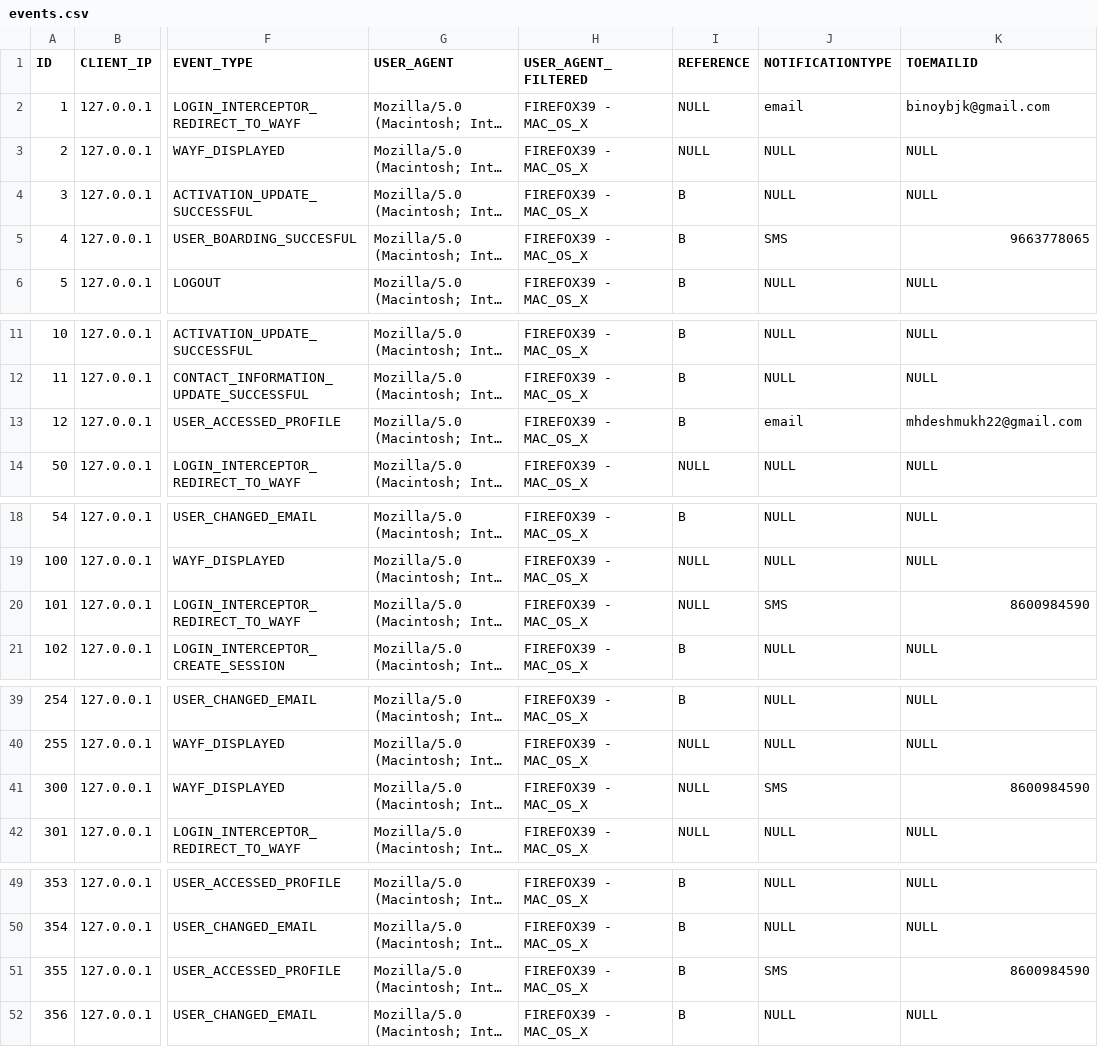
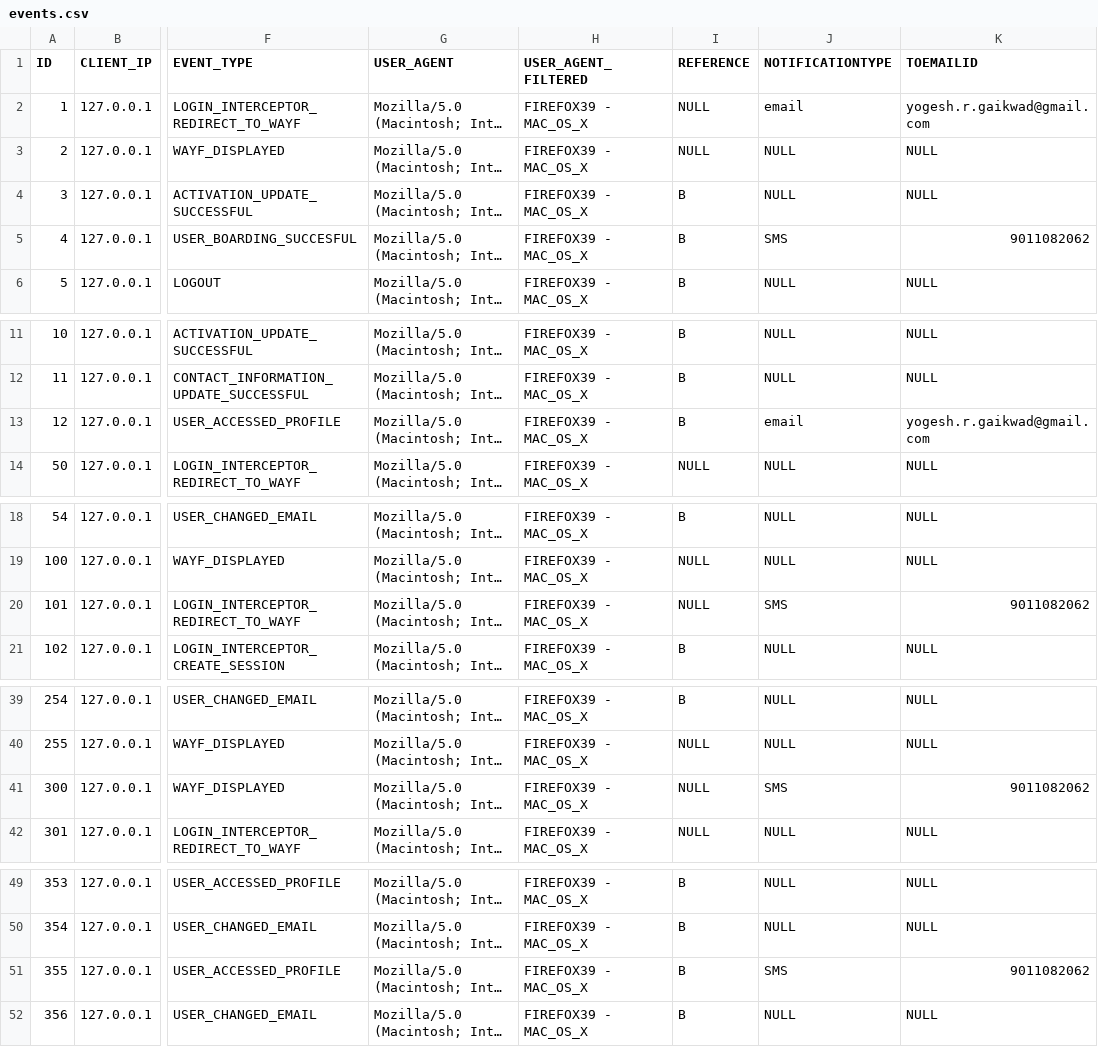
Before and after one commit to dizhaung/GenericNotificationEngine, a CSV file: FLINK/dataset/events.csv, drawn as a sheet; only a part is shown, gaps mark what is left out; long unchanged cells end in …; the diff covers the shown part only; the diff names each change by its address in the sheet, - before the commit and + after, or states it on an @@ line.

Commit message:
Add files via upload

```diff
--- a/FLINK/dataset/events.csv
+++ b/FLINK/dataset/events.csv
-K2 (TOEMAILID): binoybjk@gmail.com
+K2 (TOEMAILID): yogesh.r.gaikwad@gmail.com
-K5 (TOEMAILID): 9663778065
+K5 (TOEMAILID): 9011082062
-K13 (TOEMAILID): mhdeshmukh22@gmail.com
+K13 (TOEMAILID): yogesh.r.gaikwad@gmail.com
-K20 (TOEMAILID): 8600984590
+K20 (TOEMAILID): 9011082062
-K41 (TOEMAILID): 8600984590
+K41 (TOEMAILID): 9011082062
-K51 (TOEMAILID): 8600984590
+K51 (TOEMAILID): 9011082062
```
Also changed, not shown: 1 edited cell elsewhere in this file.
